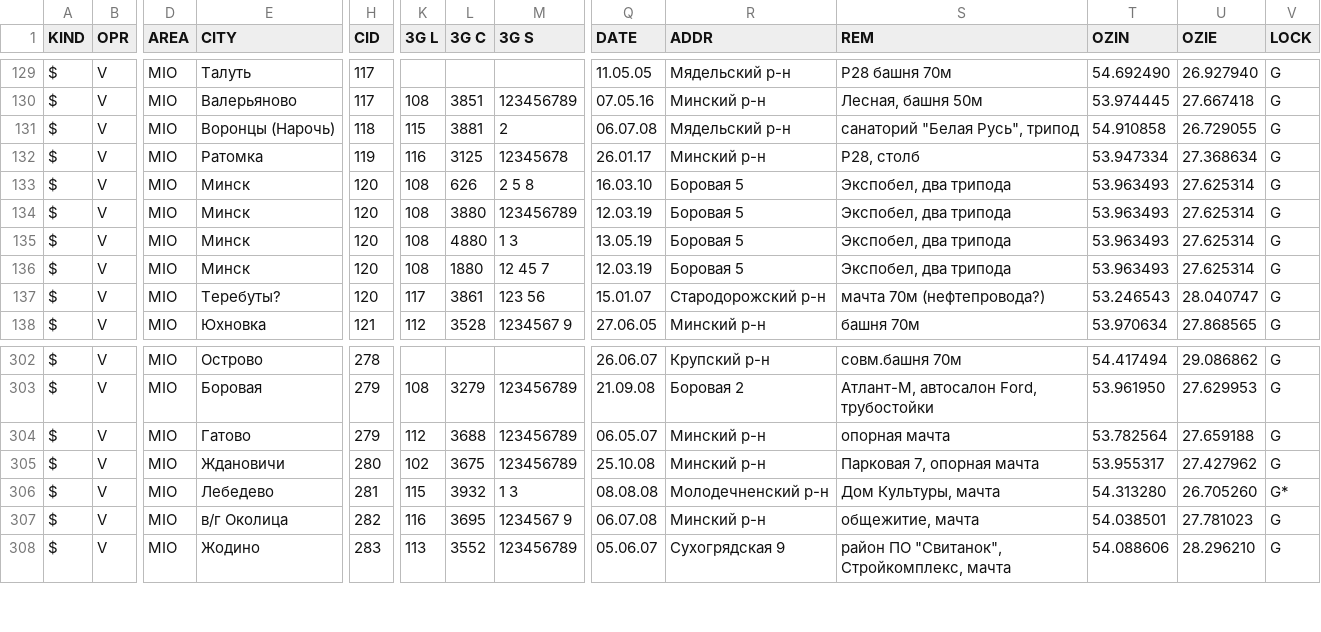
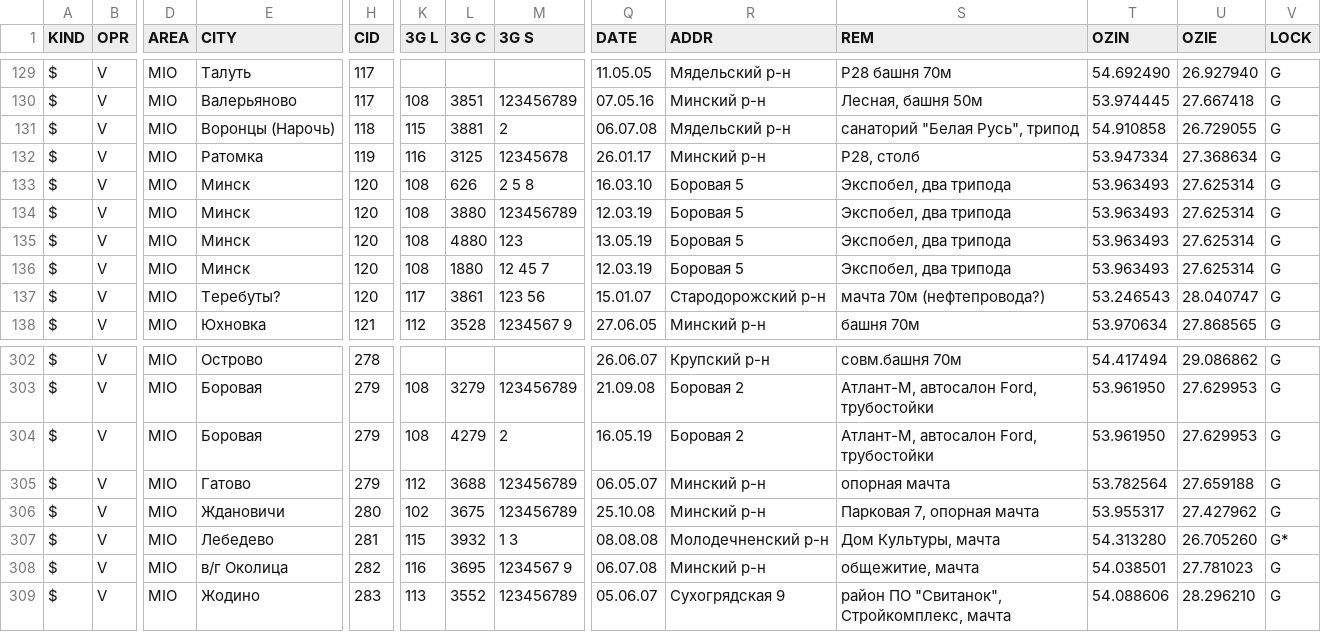
Before and after one commit to BelCellTracker/csv, a CSV file: Velcom/Mio.csv, drawn as a sheet; only a part is shown, gaps mark what is left out; rows hold the shown columns only; the diff names each change by its address in the sheet, - before the commit and + after, or states it on an @@ line.

Commit message:
2 files | M  Velcom/Minsk.csv, M  Velcom/Mio.csv

```diff
--- a/Velcom/Mio.csv
+++ b/Velcom/Mio.csv
-M135 (3G S): 1 3
+M135 (3G S): 123
+row 304: $ | V | MIO | Боровая | 279 | 108 | 4279 | 2 | 16.05.19 | Боровая 2 | Атлант-М, автосалон Ford, трубостойки | 53.961950 | 27.629953 | G
```
Also changed, not shown: Velcom/Minsk.csv.
